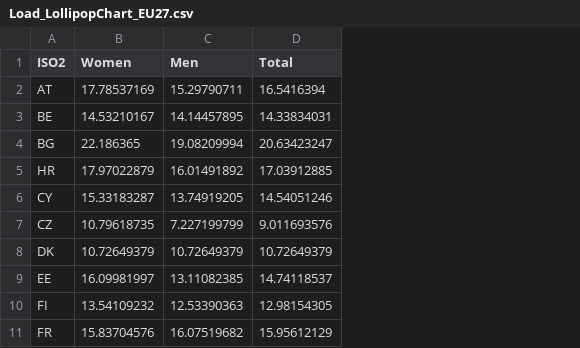
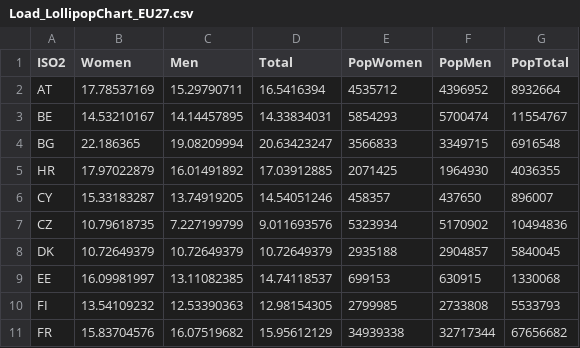
Before and after one commit to valterbs86/MEIW2023_VI5, a CSV file: data/Load_LollipopChart_EU27.csv, drawn as a sheet; only a part is shown; the diff names each change by its address in the sheet, - before the commit and + after, or states it on an @@ line.

```diff
--- a/data/Load_LollipopChart_EU27.csv
+++ b/data/Load_LollipopChart_EU27.csv
+column E (PopWomen), rows 2-11: 4535712 | 5854293 | 3566833 | 2071425 | 458357 | 5323934 | 2935188 | 699153 | 2799985 | 34939338
+column F (PopMen), rows 2-11: 4396952 | 5700474 | 3349715 | 1964930 | 437650 | 5170902 | 2904857 | 630915 | 2733808 | 32717344
+column G (PopTotal), rows 2-11: 8932664 | 11554767 | 6916548 | 4036355 | 896007 | 10494836 | 5840045 | 1330068 | 5533793 | 67656682
```
Also changed, not shown: 1 other file.
